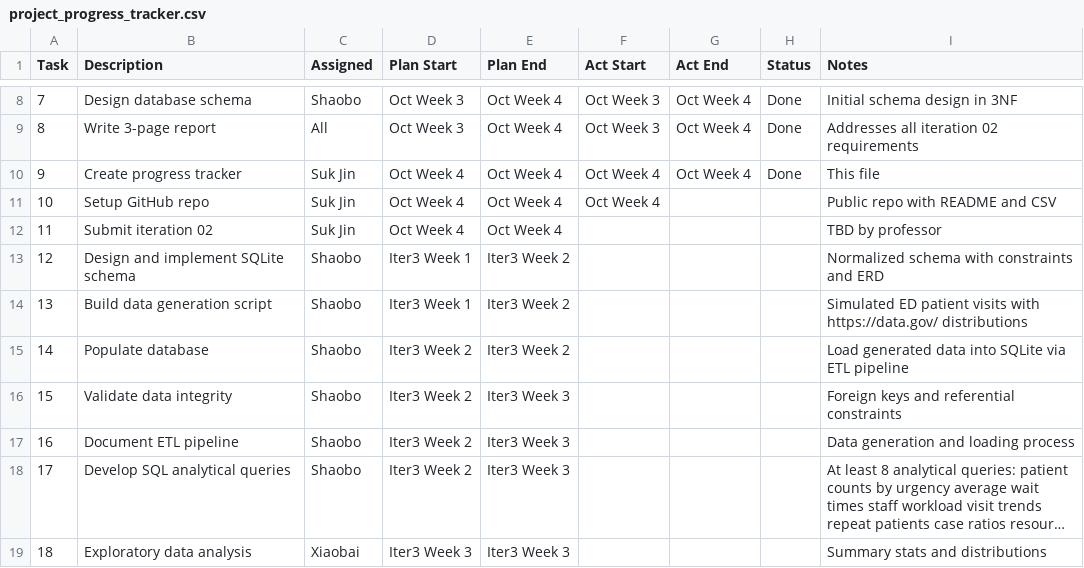
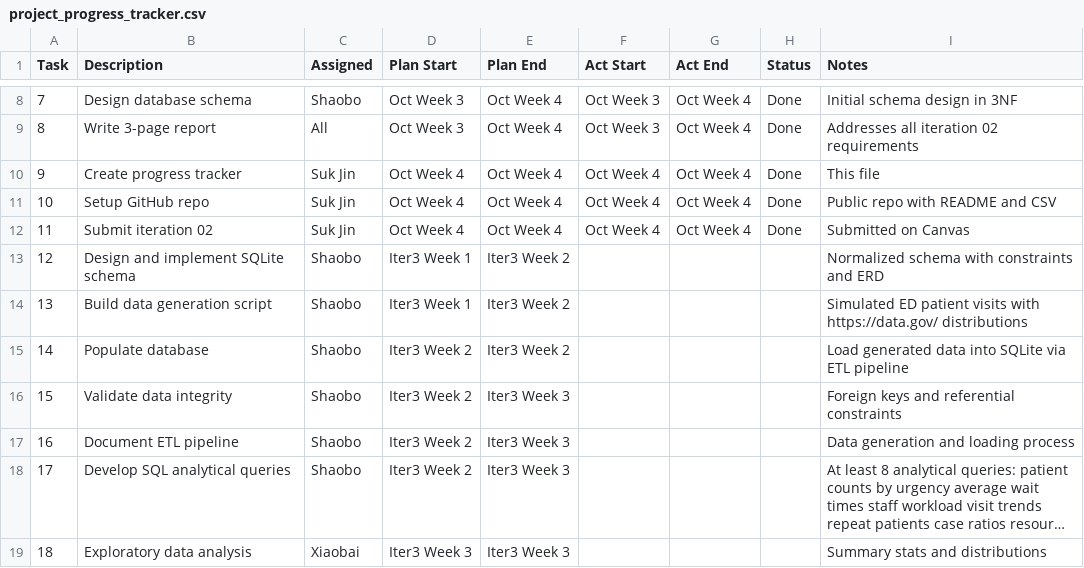
Before and after one commit to SukjinMun/DS5110-Final-Project, a CSV file: project_progress_tracker.csv, drawn as a sheet; only a part is shown, gaps mark what is left out; long unchanged cells end in ….

Commit message:
Mark tasks 10 and 11 as completed

```diff
--- a/project_progress_tracker.csv
+++ b/project_progress_tracker.csv
@@ -10,4 +10,4 @@ Task,Description,Assigned,Plan Start,Plan End,Act Start,Act End,Status,Notes
 9,Create progress tracker,Suk Jin,Oct Week 4,Oct Week 4,Oct Week 4,Oct Week 4,Done,This file
-10,Setup GitHub repo,Suk Jin,Oct Week 4,Oct Week 4,Oct Week 4,,,Public repo with README and CSV
-11,Submit iteration 02,Suk Jin,Oct Week 4,Oct Week 4,,,,TBD by professor
+10,Setup GitHub repo,Suk Jin,Oct Week 4,Oct Week 4,Oct Week 4,Oct Week 4,Done,Public repo with README and CSV
+11,Submit iteration 02,Suk Jin,Oct Week 4,Oct Week 4,Oct Week 4,Oct Week 4,Done,Submitted on Canvas
 12,Design and implement SQLite schema,Shaobo,Iter3 Week 1,Iter3 Week 2,,,,Normalized schema with constraints and ERD
```
